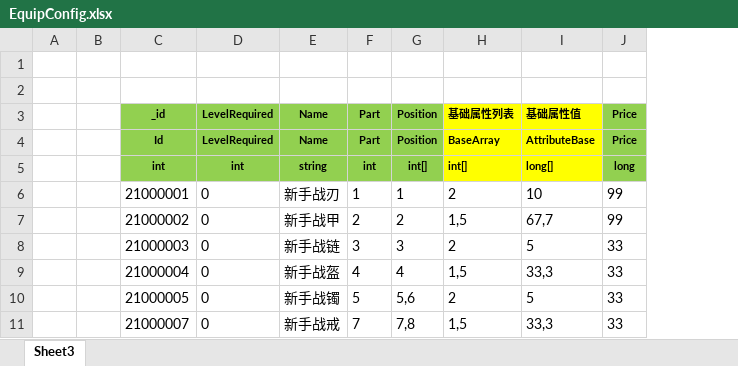
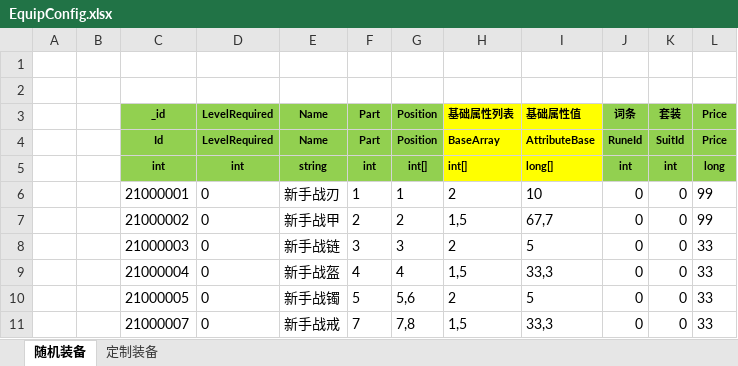
Before and after one commit to wokanjianyang/WrittenLegend, an Excel workbook: Excel/EquipConfig.xlsx, sheet 随机装备, drawn as a sheet; only a part is shown; values as stored, in another font and other column widths than the file's, no borders; the diff names each change by its address in the sheet, - before the commit and + after, or states it on an @@ line.

```diff
--- a/Excel/EquipConfig.xlsx (sheet 随机装备)
+++ b/Excel/EquipConfig.xlsx (sheet 随机装备)
-sheet tab: Sheet3
+sheet tab: 随机装备
+sheet tab: 定制装备
+column J (词条), rows 4-11: RuneId | int | 0 | 0 | 0 | 0 | 0 | 0
+column K (套装), rows 4-11: SuitId | int | 0 | 0 | 0 | 0 | 0 | 0
```
Also changed, not shown: Excel/GiftPackConfig.xlsx, Excel/SkillConfig.xlsx, 33 other files.
